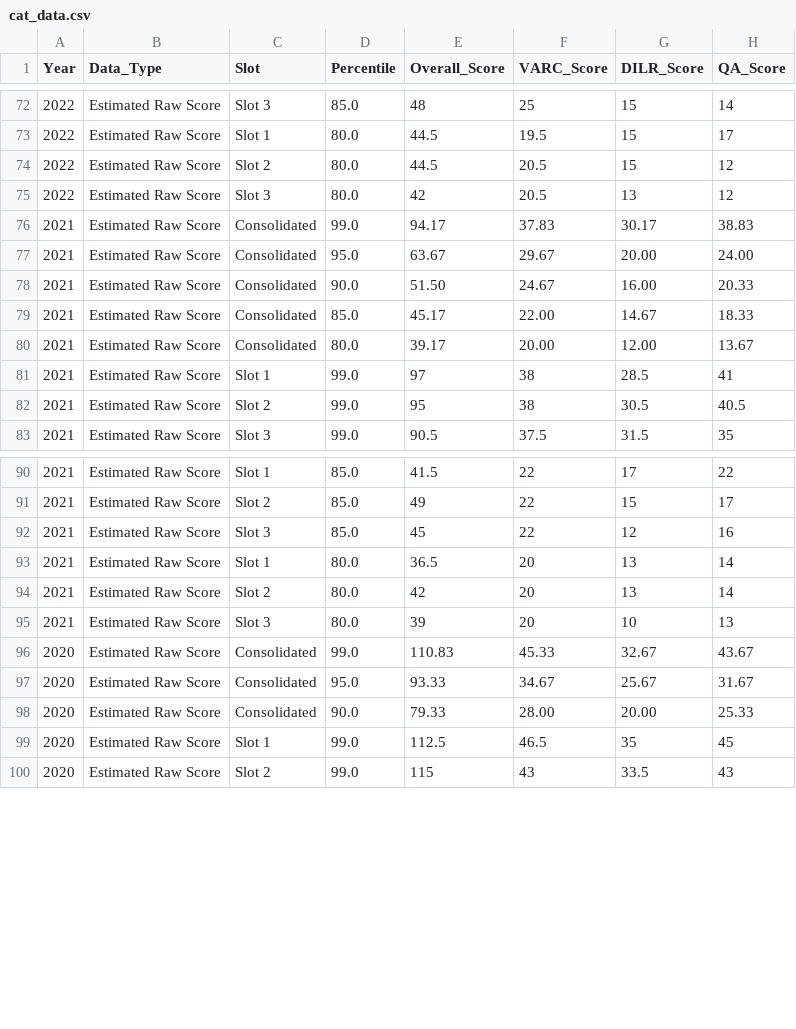
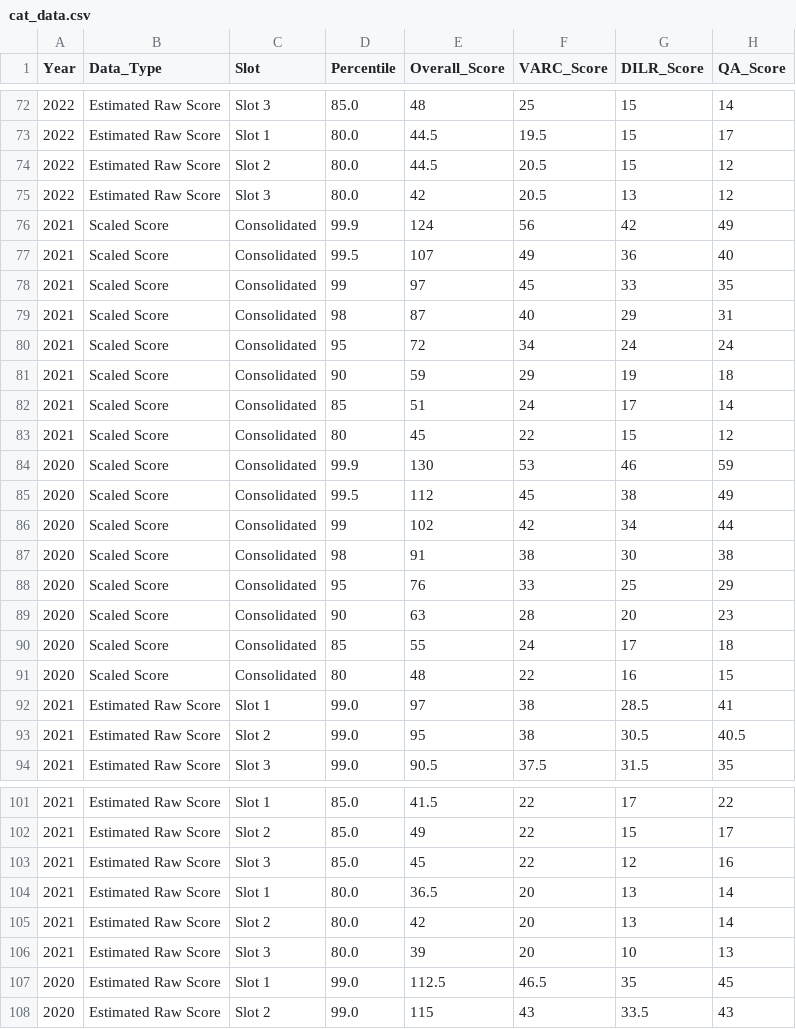
Before and after one commit to vidish16/catmarks-analytics, a CSV file: public/data/cat_data.csv, drawn as a sheet; only a part is shown, gaps mark what is left out; removed rows and columns are numbered as before the commit, all else as after; the diff names each change by its address in the sheet, - before the commit and + after, or states it on an @@ line.

Commit message:
Update CAT data CSV with comprehensive 2017-2024 examination data

```diff
--- a/public/data/cat_data.csv
+++ b/public/data/cat_data.csv
-row 76: 2021 | Estimated Raw Score | Consolidated | 99.0 | 94.17 | 37.83 | 30.17 | 38.83
-row 77: 2021 | Estimated Raw Score | Consolidated | 95.0 | 63.67 | 29.67 | 20.00 | 24.00
-row 78: 2021 | Estimated Raw Score | Consolidated | 90.0 | 51.50 | 24.67 | 16.00 | 20.33
-row 79: 2021 | Estimated Raw Score | Consolidated | 85.0 | 45.17 | 22.00 | 14.67 | 18.33
-row 80: 2021 | Estimated Raw Score | Consolidated | 80.0 | 39.17 | 20.00 | 12.00 | 13.67
+row 76: 2021 | Scaled Score | Consolidated | 99.9 | 124 | 56 | 42 | 49
+row 77: 2021 | Scaled Score | Consolidated | 99.5 | 107 | 49 | 36 | 40
+row 78: 2021 | Scaled Score | Consolidated | 99 | 97 | 45 | 33 | 35
+row 79: 2021 | Scaled Score | Consolidated | 98 | 87 | 40 | 29 | 31
+row 80: 2021 | Scaled Score | Consolidated | 95 | 72 | 34 | 24 | 24
+row 81: 2021 | Scaled Score | Consolidated | 90 | 59 | 29 | 19 | 18
+row 82: 2021 | Scaled Score | Consolidated | 85 | 51 | 24 | 17 | 14
+row 83: 2021 | Scaled Score | Consolidated | 80 | 45 | 22 | 15 | 12
+row 84: 2020 | Scaled Score | Consolidated | 99.9 | 130 | 53 | 46 | 59
+row 85: 2020 | Scaled Score | Consolidated | 99.5 | 112 | 45 | 38 | 49
+row 86: 2020 | Scaled Score | Consolidated | 99 | 102 | 42 | 34 | 44
+row 87: 2020 | Scaled Score | Consolidated | 98 | 91 | 38 | 30 | 38
+row 88: 2020 | Scaled Score | Consolidated | 95 | 76 | 33 | 25 | 29
+row 89: 2020 | Scaled Score | Consolidated | 90 | 63 | 28 | 20 | 23
+row 90: 2020 | Scaled Score | Consolidated | 85 | 55 | 24 | 17 | 18
+row 91: 2020 | Scaled Score | Consolidated | 80 | 48 | 22 | 16 | 15
-row 96: 2020 | Estimated Raw Score | Consolidated | 99.0 | 110.83 | 45.33 | 32.67 | 43.67
-row 97: 2020 | Estimated Raw Score | Consolidated | 95.0 | 93.33 | 34.67 | 25.67 | 31.67
-row 98: 2020 | Estimated Raw Score | Consolidated | 90.0 | 79.33 | 28.00 | 20.00 | 25.33
```
